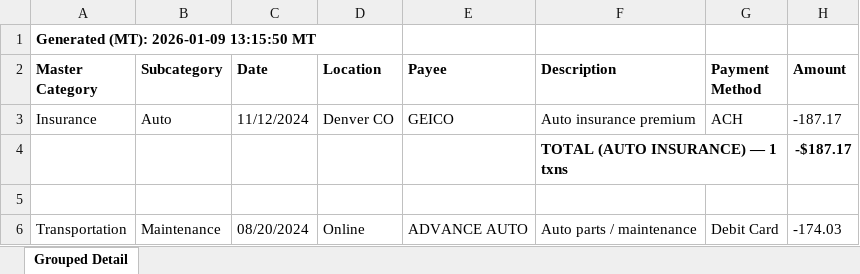
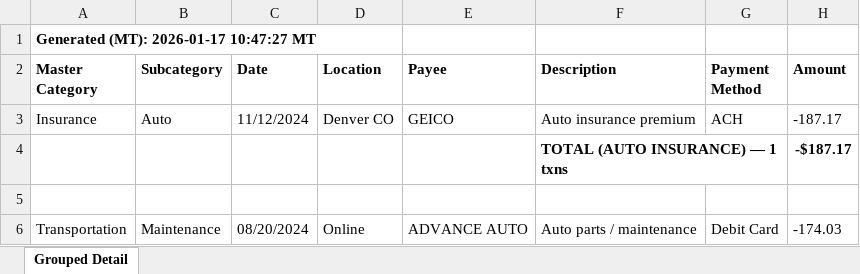
Before and after one commit to akenore24/YearEndAllPaymentMethods, an Excel workbook: output/xlsx/expenses_clean_grouped.xlsx, sheet Grouped Detail, drawn as a sheet; only a part is shown; values as stored, in another font and other column widths than the file's, no borders; the diff names each change by its address in the sheet, - before the commit and + after, or states it on an @@ line.

```diff
--- a/output/xlsx/expenses_clean_grouped.xlsx (sheet Grouped Detail)
+++ b/output/xlsx/expenses_clean_grouped.xlsx (sheet Grouped Detail)
-A1 (Master Category): Generated (MT): 2026-01-09 13:15:50 MT
+A1 (Master Category): Generated (MT): 2026-01-17 10:47:27 MT
```
Also changed, not shown: output/xlsx/expenses_family_summary.xlsx, output/xlsx/ready_to_print.xlsx, 48 other files.
